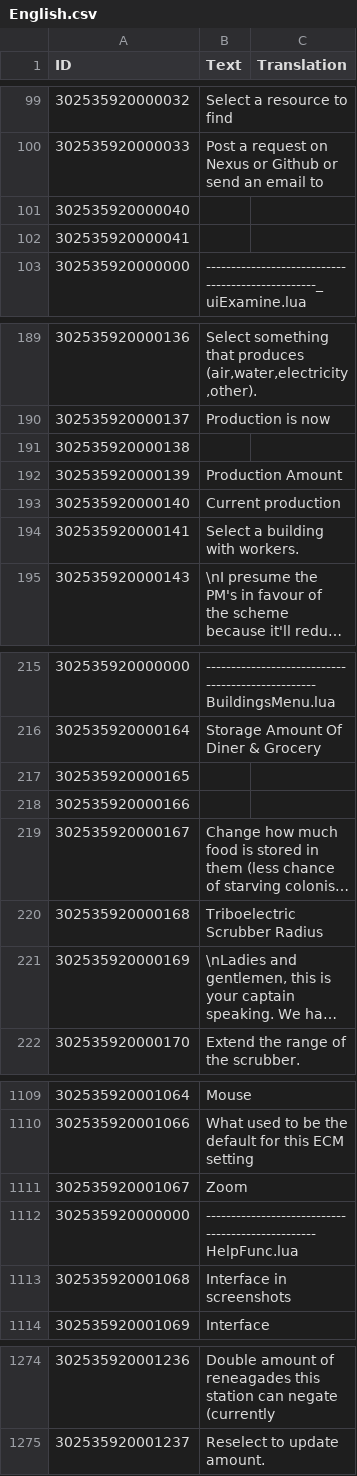
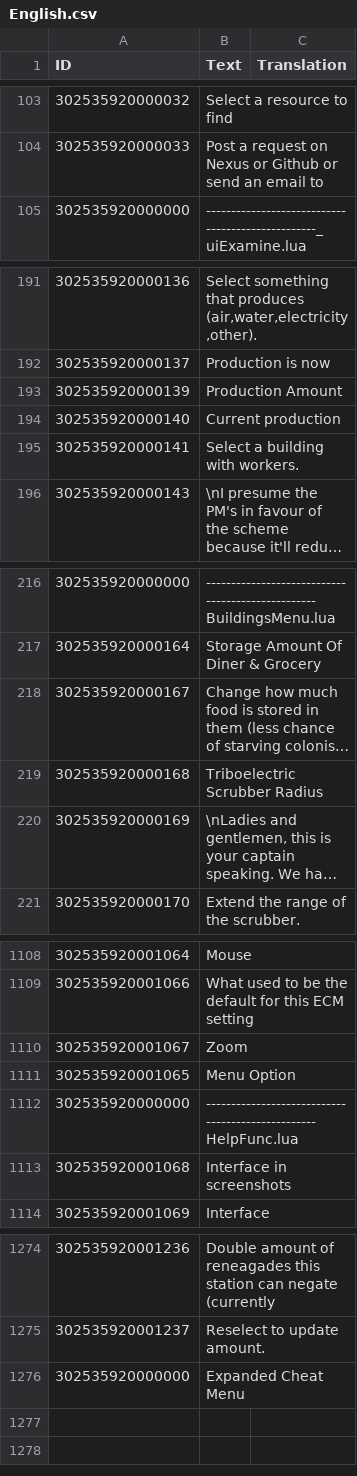
Before and after one commit to ChoGGi/SurvivingMars_CheatMods, a CSV file: Expanded Cheat Menu/Locales/English.csv, drawn as a sheet; only a part is shown, gaps mark what is left out; long unchanged cells end in …; removed rows and columns are numbered as before the commit, all else as after; the diff covers the shown part only; the diff names each change by its address in the sheet, - before the commit and + after, or states it on an @@ line.

Commit message:
Expanded Cheat Menu:
Whoopsie

ExpandedCheatMenu@choggi.org

```diff
--- a/Expanded Cheat Menu/Locales/English.csv
+++ b/Expanded Cheat Menu/Locales/English.csv
-row 101: 302535920000040
-row 102: 302535920000041
-row 191: 302535920000138
-row 217: 302535920000165
-row 218: 302535920000166
+row 1111: 302535920001065 | Menu Option
+row 1276: 302535920000000 | Expanded Cheat Menu
```
Also changed, not shown: 8 added rows, 4 removed rows, 10 moved rows and 3 edited cells elsewhere in this file, 5 other files.
